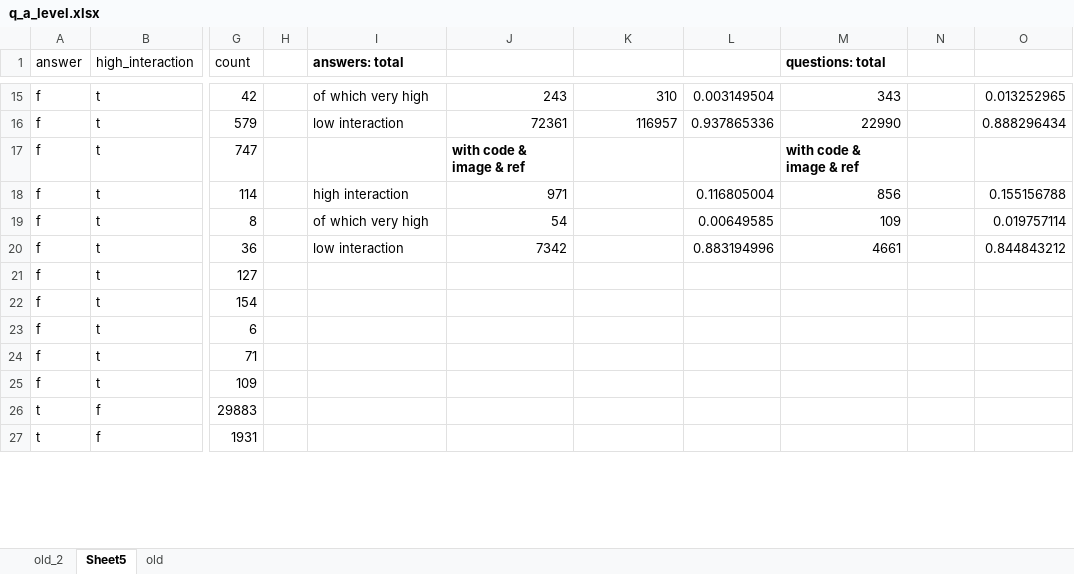
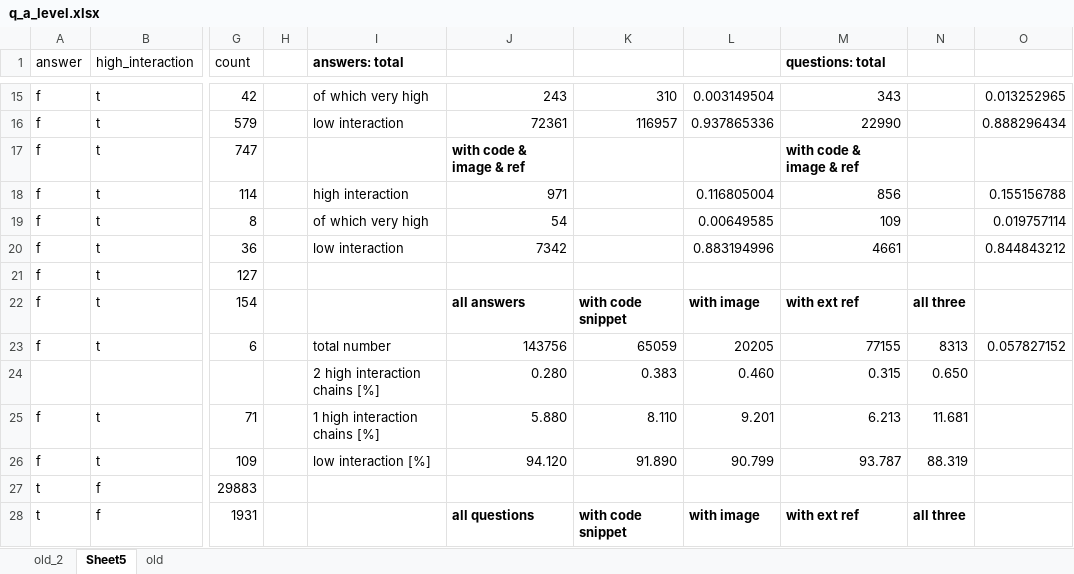
Before and after one commit to Flyalbatros/gis.SE.thesis, an Excel workbook: analysis/q_a_level.xlsx, sheet Sheet5, drawn as a sheet; only a part is shown, gaps mark what is left out; values as stored, in another font and other column widths than the file's, no borders; table styles not drawn; addresses are those after the commit; rows hold the shown columns only; the diff covers the shown part only; the diff names each change by its address in the sheet, - before the commit and + after, or states it on an @@ line.

```diff
--- a/analysis/q_a_level.xlsx (sheet Sheet5)
+++ b/analysis/q_a_level.xlsx (sheet Sheet5)
-J22: (empty)
+J22: all answers
-K22: (empty)
+K22: with code snippet
-L22: (empty)
+L22: with image
-M22 (questions: total): (empty)
+M22 (questions: total): with ext ref
-N22: (empty)
+N22: all three
-I23 (answers: total): (empty)
+I23 (answers: total): total number
-J23: (empty)
+J23: 143756
-K23: (empty)
+K23: 65059
-L23: (empty)
+L23: 20205
-M23 (questions: total): (empty)
+M23 (questions: total): 77155
-N23: (empty)
+N23: 8313
-O23: (empty)
+O23: 0.057827152
+row 24:  |  |  |  | 2 high interaction chains [%] | 0.280 | 0.383 | 0.460 | 0.315 | 0.650
-I25 (answers: total): (empty)
+I25 (answers: total): 1 high interaction chains [%]
-J25: (empty)
+J25: 5.880
-K25: (empty)
+K25: 8.110
-L25: (empty)
+L25: 9.201
-M25 (questions: total): (empty)
+M25 (questions: total): 6.213
-N25: (empty)
+N25: 11.681
-I26 (answers: total): (empty)
+I26 (answers: total): low interaction [%]
-J26: (empty)
+J26: 94.120
-K26: (empty)
+K26: 91.890
-L26: (empty)
+L26: 90.799
-M26 (questions: total): (empty)
+M26 (questions: total): 93.787
-N26: (empty)
+N26: 88.319
-J28: (empty)
+J28: all questions
-K28: (empty)
+K28: with code snippet
-L28: (empty)
+L28: with image
-M28 (questions: total): (empty)
+M28 (questions: total): with ext ref
-N28: (empty)
+N28: all three
```
Also changed, not shown: 29 edited cells elsewhere in this sheet, chain split/splitting_validation.xlsx, exports mod and seasons/monthly_trends.xlsx, 9 other files.
